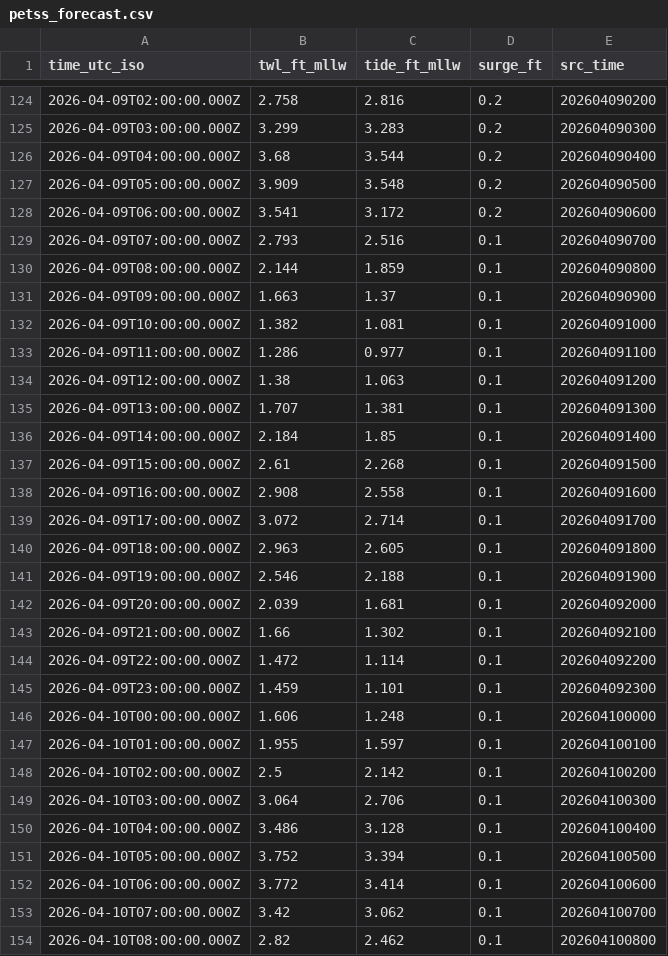
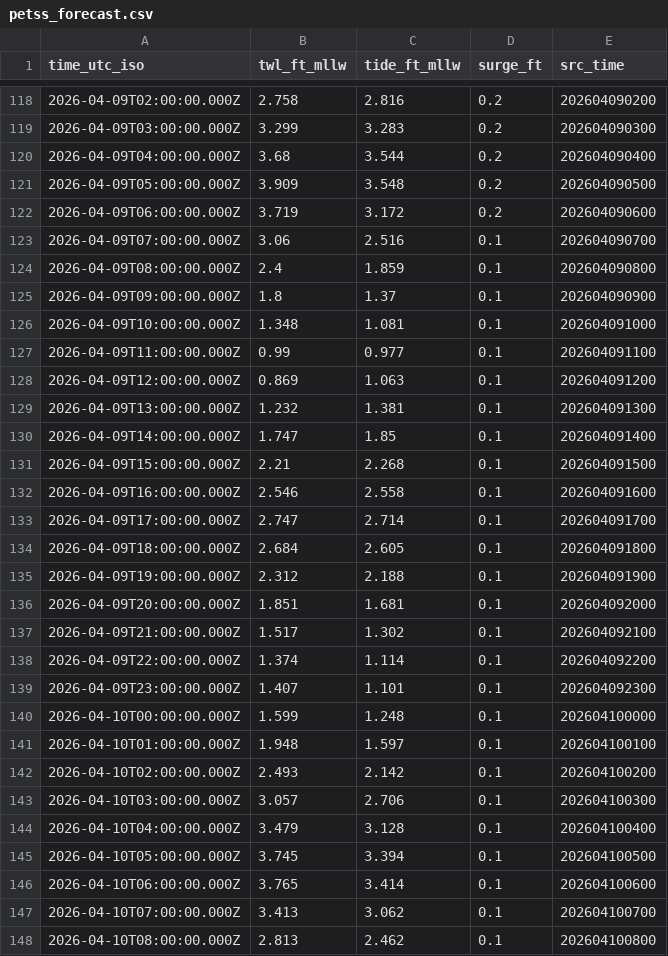
Before and after one commit to hondrospj/Manasquan-, a CSV file: data/petss_forecast.csv, drawn as a sheet; only a part is shown, gaps mark what is left out; the diff covers the shown part only.

```diff
--- a/data/petss_forecast.csv
+++ b/data/petss_forecast.csv
@@ -127,28 +121,28 @@ time_utc_iso,twl_ft_mllw,tide_ft_mllw,surge_ft,src_time
 2026-04-09T05:00:00.000Z,3.909,3.548,0.2,202604090500
-2026-04-09T06:00:00.000Z,3.541,3.172,0.2,202604090600
-2026-04-09T07:00:00.000Z,2.793,2.516,0.1,202604090700
-2026-04-09T08:00:00.000Z,2.144,1.859,0.1,202604090800
-2026-04-09T09:00:00.000Z,1.663,1.37,0.1,202604090900
-2026-04-09T10:00:00.000Z,1.382,1.081,0.1,202604091000
-2026-04-09T11:00:00.000Z,1.286,0.977,0.1,202604091100
-2026-04-09T12:00:00.000Z,1.38,1.063,0.1,202604091200
-2026-04-09T13:00:00.000Z,1.707,1.381,0.1,202604091300
-2026-04-09T14:00:00.000Z,2.184,1.85,0.1,202604091400
-2026-04-09T15:00:00.000Z,2.61,2.268,0.1,202604091500
-2026-04-09T16:00:00.000Z,2.908,2.558,0.1,202604091600
-2026-04-09T17:00:00.000Z,3.072,2.714,0.1,202604091700
-2026-04-09T18:00:00.000Z,2.963,2.605,0.1,202604091800
-2026-04-09T19:00:00.000Z,2.546,2.188,0.1,202604091900
-2026-04-09T20:00:00.000Z,2.039,1.681,0.1,202604092000
-2026-04-09T21:00:00.000Z,1.66,1.302,0.1,202604092100
-2026-04-09T22:00:00.000Z,1.472,1.114,0.1,202604092200
-2026-04-09T23:00:00.000Z,1.459,1.101,0.1,202604092300
-2026-04-10T00:00:00.000Z,1.606,1.248,0.1,202604100000
-2026-04-10T01:00:00.000Z,1.955,1.597,0.1,202604100100
-2026-04-10T02:00:00.000Z,2.5,2.142,0.1,202604100200
-2026-04-10T03:00:00.000Z,3.064,2.706,0.1,202604100300
-2026-04-10T04:00:00.000Z,3.486,3.128,0.1,202604100400
-2026-04-10T05:00:00.000Z,3.752,3.394,0.1,202604100500
-2026-04-10T06:00:00.000Z,3.772,3.414,0.1,202604100600
-2026-04-10T07:00:00.000Z,3.42,3.062,0.1,202604100700
-2026-04-10T08:00:00.000Z,2.82,2.462,0.1,202604100800
+2026-04-09T06:00:00.000Z,3.719,3.172,0.2,202604090600
+2026-04-09T07:00:00.000Z,3.06,2.516,0.1,202604090700
+2026-04-09T08:00:00.000Z,2.4,1.859,0.1,202604090800
+2026-04-09T09:00:00.000Z,1.8,1.37,0.1,202604090900
+2026-04-09T10:00:00.000Z,1.348,1.081,0.1,202604091000
+2026-04-09T11:00:00.000Z,0.99,0.977,0.1,202604091100
+2026-04-09T12:00:00.000Z,0.869,1.063,0.1,202604091200
+2026-04-09T13:00:00.000Z,1.232,1.381,0.1,202604091300
+2026-04-09T14:00:00.000Z,1.747,1.85,0.1,202604091400
+2026-04-09T15:00:00.000Z,2.21,2.268,0.1,202604091500
+2026-04-09T16:00:00.000Z,2.546,2.558,0.1,202604091600
+2026-04-09T17:00:00.000Z,2.747,2.714,0.1,202604091700
+2026-04-09T18:00:00.000Z,2.684,2.605,0.1,202604091800
+2026-04-09T19:00:00.000Z,2.312,2.188,0.1,202604091900
+2026-04-09T20:00:00.000Z,1.851,1.681,0.1,202604092000
+2026-04-09T21:00:00.000Z,1.517,1.302,0.1,202604092100
+2026-04-09T22:00:00.000Z,1.374,1.114,0.1,202604092200
+2026-04-09T23:00:00.000Z,1.407,1.101,0.1,202604092300
+2026-04-10T00:00:00.000Z,1.599,1.248,0.1,202604100000
+2026-04-10T01:00:00.000Z,1.948,1.597,0.1,202604100100
+2026-04-10T02:00:00.000Z,2.493,2.142,0.1,202604100200
+2026-04-10T03:00:00.000Z,3.057,2.706,0.1,202604100300
+2026-04-10T04:00:00.000Z,3.479,3.128,0.1,202604100400
+2026-04-10T05:00:00.000Z,3.745,3.394,0.1,202604100500
+2026-04-10T06:00:00.000Z,3.765,3.414,0.1,202604100600
+2026-04-10T07:00:00.000Z,3.413,3.062,0.1,202604100700
+2026-04-10T08:00:00.000Z,2.813,2.462,0.1,202604100800
```
Also changed, not shown: 6 added rows, 6 removed rows and 76 edited cells elsewhere in this file, 3 other files.
